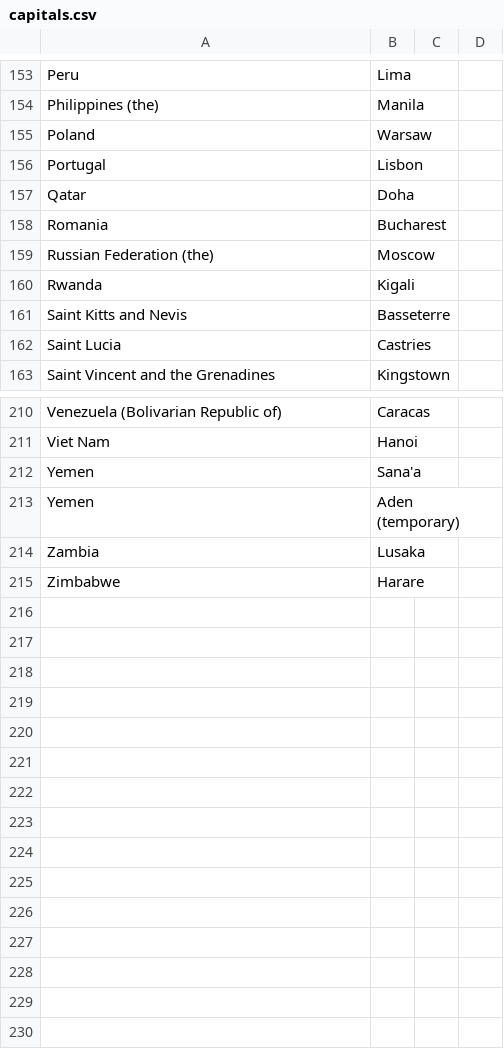
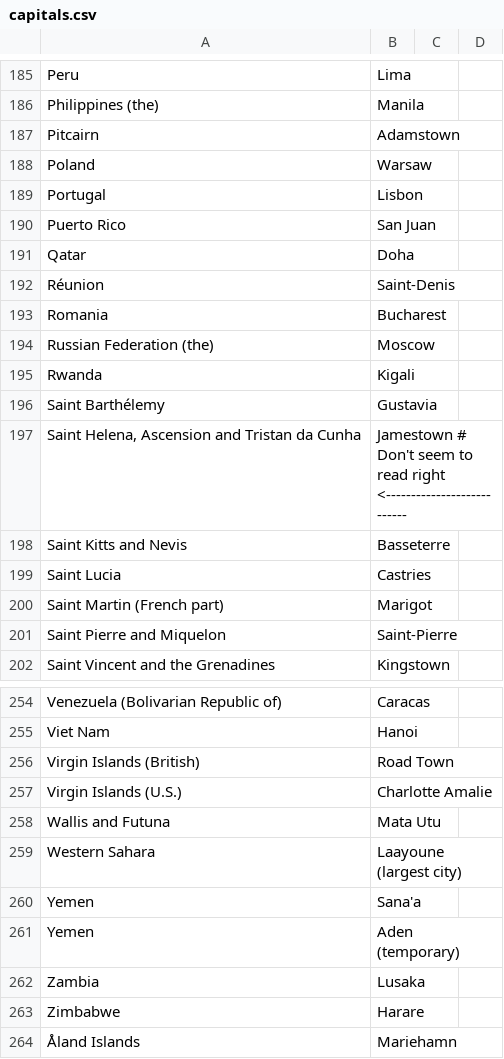
Before and after one commit to EC-software/ec_ext_iso3166, a CSV file: src/capitals.csv, drawn as a sheet; only a part is shown, gaps mark what is left out; the diff covers the shown part only; the diff names each change by its address in the sheet, - before the commit and + after, or states it on an @@ line.

Commit message:
SEQ202003231854 - Capital don't read if country is quoted ???

```diff
--- a/src/capitals.csv
+++ b/src/capitals.csv
+row 187: Pitcairn | Adamstown
+row 190: Puerto Rico | San Juan
+row 192: Réunion | Saint-Denis
+row 196: Saint Barthélemy | Gustavia
+row 197: Saint Helena, Ascension and Tristan da Cunha | Jamestown # Don't seem to read right <---------------------------
+row 200: Saint Martin (French part) | Marigot
+row 201: Saint Pierre and Miquelon | Saint-Pierre
+row 256: Virgin Islands (British) | Road Town
+row 257: Virgin Islands (U.S.) | Charlotte Amalie
+row 258: Wallis and Futuna | Mata Utu
+row 259: Western Sahara | Laayoune (largest city)
+row 264: Åland Islands | Mariehamn
```
Also changed, not shown: 37 added rows and 3 edited cells elsewhere in this file, 1 other file.
